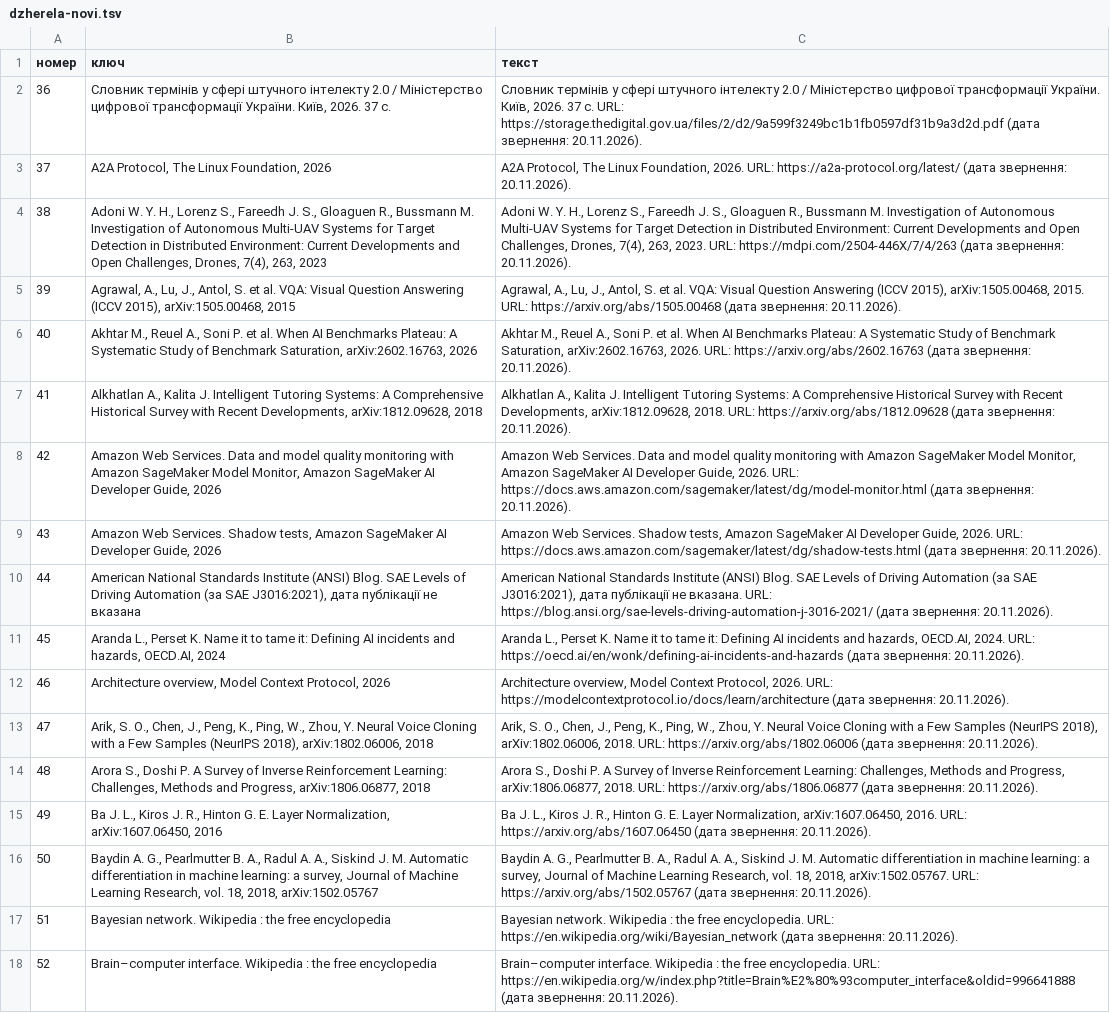
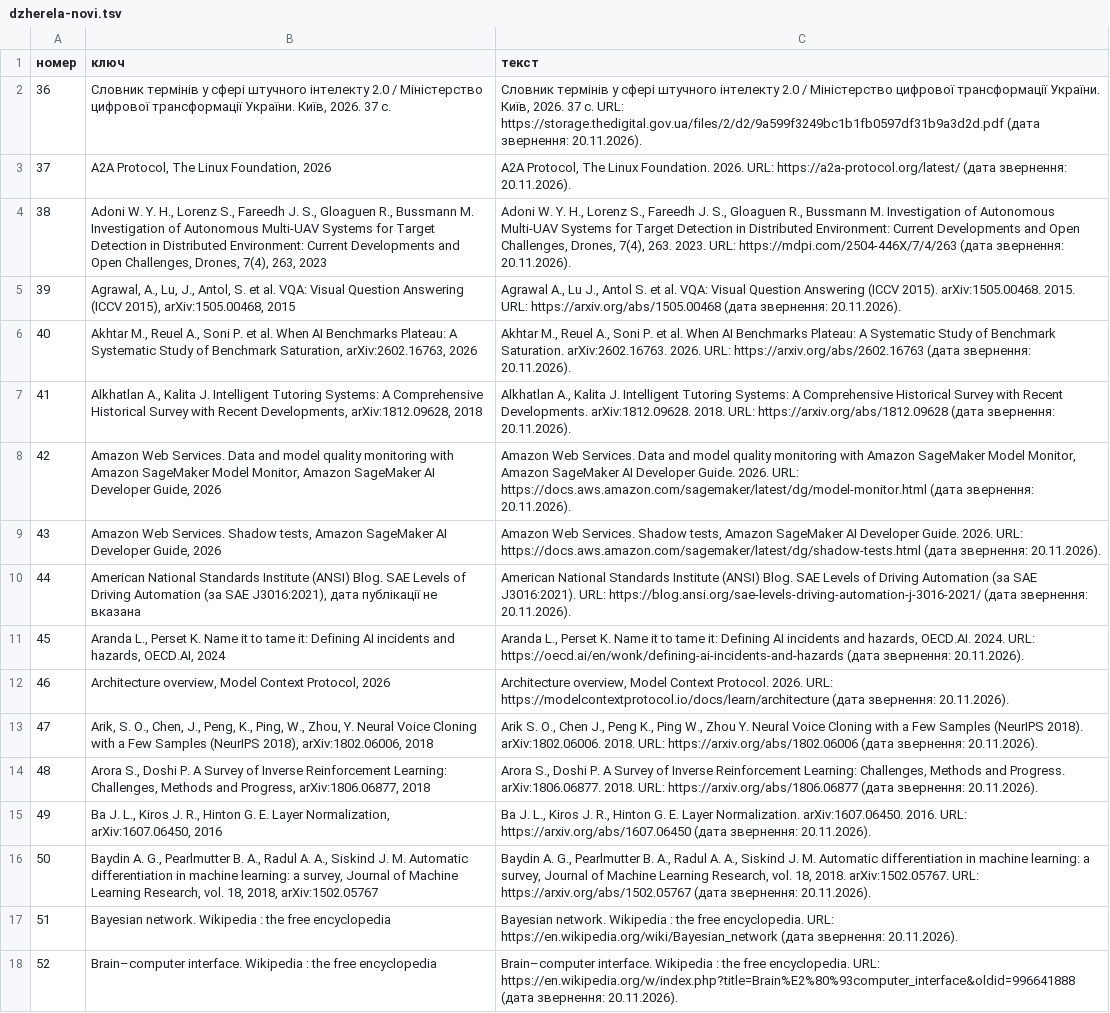
Before and after one commit to sergiyrybalchenko-wq/Slovnyk, a TSV file: dani/dzherela-novi.tsv, drawn as a sheet; only a part is shown; the diff covers the shown part only; the diff names each change by its address in the sheet, - before the commit and + after, or states it on an @@ line.

```diff
--- a/dani/dzherela-novi.tsv
+++ b/dani/dzherela-novi.tsv
-C3 (текст): …The Linux Foundation, 2026. URL:…
+C3 (текст): …The Linux Foundation. 2026. URL:…
-C4 (текст): …Drones, 7(4), 263, 2023. URL:…
+C4 (текст): …Drones, 7(4), 263. 2023. URL:…
-C5 (текст): Agrawal, A., Lu, J., Antol, S. et al. VQA: Visual Question Answering (ICCV 2015), arXiv:1505.00468, 2015. URL:…
+C5 (текст): Agrawal A., Lu J., Antol S. et al. VQA: Visual Question Answering (ICCV 2015). arXiv:1505.00468. 2015. URL:…
-C6 (текст): …of Benchmark Saturation, arXiv:2602.16763, 2026. URL:…
+C6 (текст): …of Benchmark Saturation. arXiv:2602.16763. 2026. URL:…
-C7 (текст): …with Recent Developments, arXiv:1812.09628, 2018. URL:…
+C7 (текст): …with Recent Developments. arXiv:1812.09628. 2018. URL:…
-C8 (текст): …AI Developer Guide, 2026. URL:…
+C8 (текст): …AI Developer Guide. 2026. URL:…
-C9 (текст): …AI Developer Guide, 2026. URL:…
+C9 (текст): …AI Developer Guide. 2026. URL:…
-C10 (текст): …(за SAE J3016:2021), дата публікації не вказана. URL: https://blog.ansi.org/sae-levels-driving-automation-j-3016-2021/…
+C10 (текст): …(за SAE J3016:2021). URL: https://blog.ansi.org/sae-levels-driving-automation-j-3016-2021/…
-C11 (текст): …and hazards, OECD.AI, 2024. URL:…
+C11 (текст): …and hazards, OECD.AI. 2024. URL:…
-C12 (текст): …Model Context Protocol, 2026. URL:…
+C12 (текст): …Model Context Protocol. 2026. URL:…
-C13 (текст): Arik, S. O., Chen, J., Peng, K., Ping, W., Zhou, Y. Neural Voice Cloning with a Few Samples (NeurIPS 2018), arXiv:1802.06006, 2018. URL:…
+C13 (текст): Arik S. O., Chen J., Peng K., Ping W., Zhou Y. Neural Voice Cloning with a Few Samples (NeurIPS 2018). arXiv:1802.06006. 2018. URL:…
-C14 (текст): …Methods and Progress, arXiv:1806.06877, 2018. URL:…
+C14 (текст): …Methods and Progress. arXiv:1806.06877. 2018. URL:…
-C15 (текст): …E. Layer Normalization, arXiv:1607.06450, 2016. URL:…
+C15 (текст): …E. Layer Normalization. arXiv:1607.06450. 2016. URL:…
-C16 (текст): …vol. 18, 2018, arXiv:1502.05767. URL:…
+C16 (текст): …vol. 18, 2018. arXiv:1502.05767. URL:…
```
Also changed, not shown: 1 added row, 3 removed rows, 143 edited cells and row numbers in column A elsewhere in this file, dani/posylannia-avtor.tsv, 4 other files.
